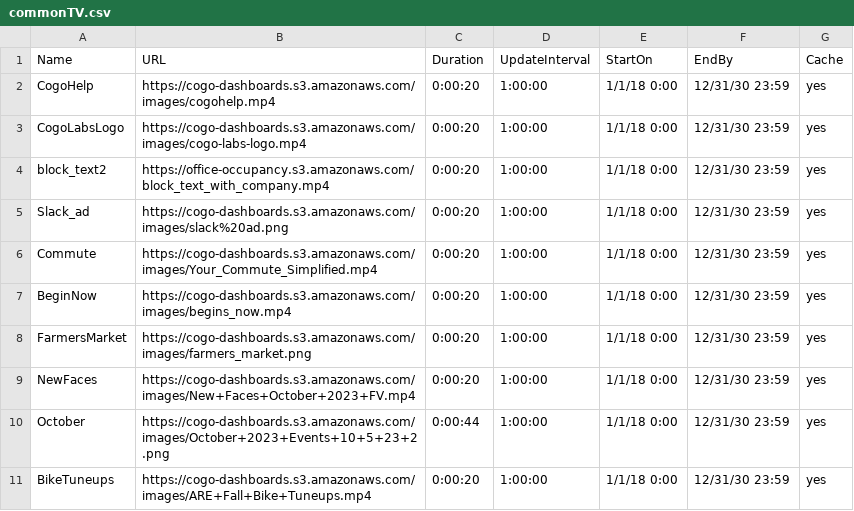
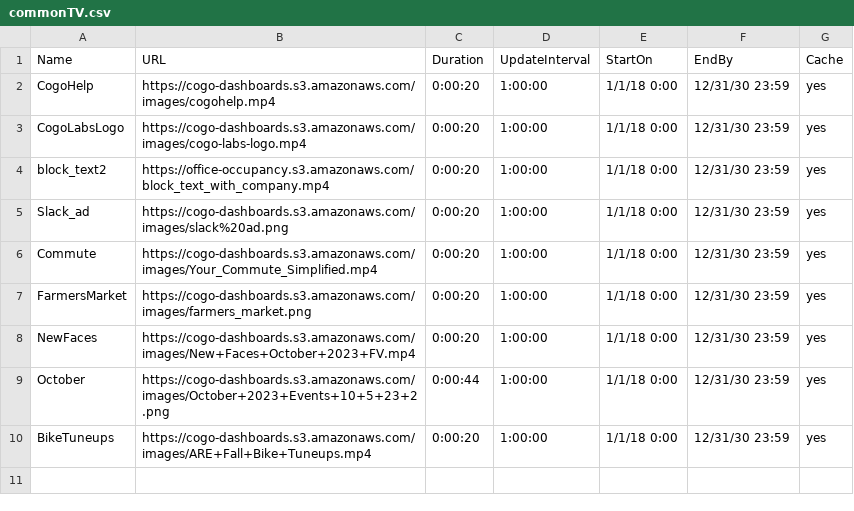
Before and after one commit to cogo-roadmaps/exhibits, a CSV file: csv/commonTV.csv, drawn as a sheet; the diff names each change by its address in the sheet, - before the commit and + after, or states it on an @@ line.

Commit message:
Update commonTV.csv

```diff
--- a/csv/commonTV.csv
+++ b/csv/commonTV.csv
-row 7: BeginNow | https://cogo-dashboards.s3.amazonaws.com/images/begins_now.mp4 | 0:00:20 | 1:00:00 | 1/1/18 0:00 | 12/31/30 23:59 | yes
```
